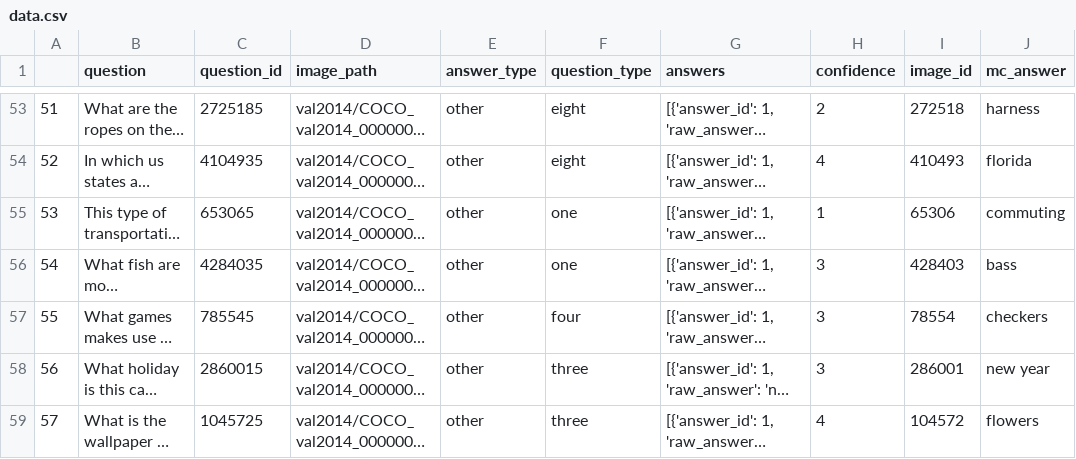
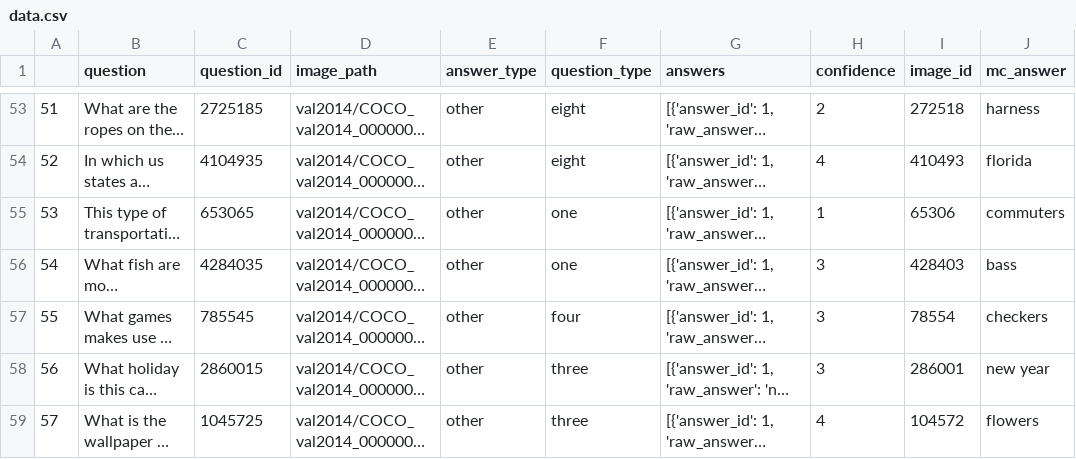
Before and after one commit to snigdhasaha7/viper, a CSV file: sample_okvqa/data.csv, drawn as a sheet; only a part is shown, gaps mark what is left out; long unchanged cells end in …; the diff covers the shown part only; the diff names each change by its address in the sheet, - before the commit and + after, or states it on an @@ line.

```diff
--- a/sample_okvqa/data.csv
+++ b/sample_okvqa/data.csv
-J55 (mc_answer): commuting
+J55 (mc_answer): commuters
```
Also changed, not shown: 9 edited cells elsewhere in this file, 4 other files.
